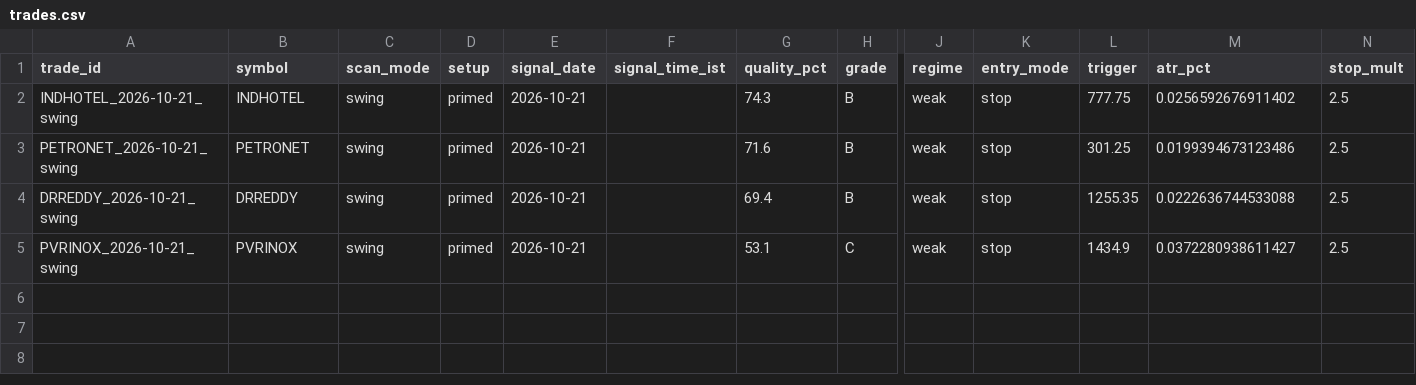
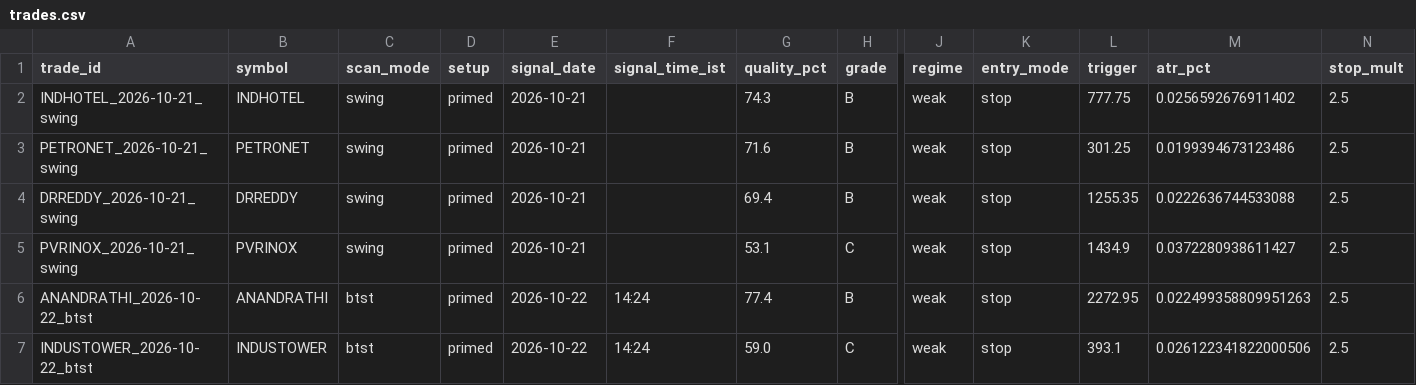
Before and after one commit to spy15007-arch/nifty-scnr, a CSV file: tracking/trades.csv, drawn as a sheet; only a part is shown, gaps mark what is left out; rows hold the shown columns only; the diff names each change by its address in the sheet, - before the commit and + after, or states it on an @@ line.

```diff
--- a/tracking/trades.csv
+++ b/tracking/trades.csv
+row 6: ANANDRATHI_2026-10-22_btst | ANANDRATHI | btst | primed | 2026-10-22 | 14:24 | 77.4 | B | weak | stop | 2272.95 | 0.022499358809951263 | 2.5
+row 7: INDUSTOWER_2026-10-22_btst | INDUSTOWER | btst | primed | 2026-10-22 | 14:24 | 59.0 | C | weak | stop | 393.1 | 0.026122341822000506 | 2.5
```
Also changed, not shown: 6 other files.
